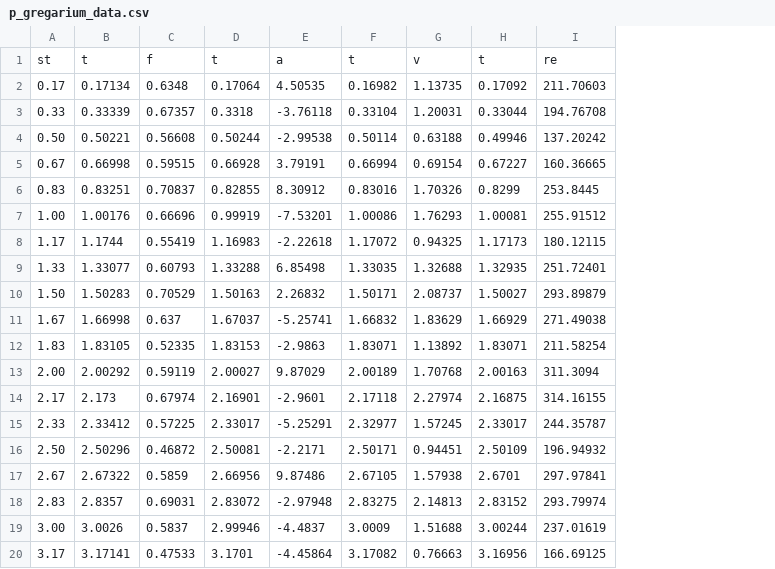
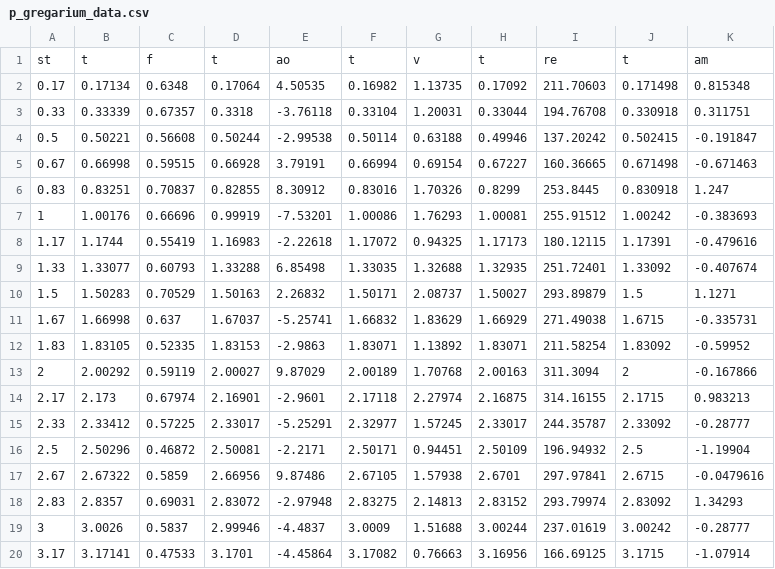
Before and after one commit to beeleeballin/medusan_thrust, a CSV file: csv/p_gregarium_data.csv, drawn as a sheet; the diff names each change by its address in the sheet, - before the commit and + after, or states it on an @@ line.

```diff
--- a/csv/p_gregarium_data.csv
+++ b/csv/p_gregarium_data.csv
+column J, rows 1-20: t | 0.171498 | 0.330918 | 0.502415 | 0.671498 | 0.830918 | 1.00242 | 1.17391 | 1.33092 | 1.5 | 1.6715 | 1.83092 | 2 | 2.1715 | 2.33092 | 2.5 | 2.6715 | 2.83092 | 3.00242 | 3.1715
+column K, rows 1-20: am | 0.815348 | 0.311751 | -0.191847 | -0.671463 | 1.247 | -0.383693 | -0.479616 | -0.407674 | 1.1271 | -0.335731 | -0.59952 | -0.167866 | 0.983213 | -0.28777 | -1.19904 | -0.0479616 | 1.34293 | -0.28777 | -1.07914
-E1: a
+E1: ao
-A4: 0.50
+A4: 0.5
-A7: 1.00
+A7: 1
-A10: 1.50
+A10: 1.5
-A13: 2.00
+A13: 2
-A16: 2.50
+A16: 2.5
-A19: 3.00
+A19: 3
```
Also changed, not shown: csv/s_sp_data.csv, 1 other file.
